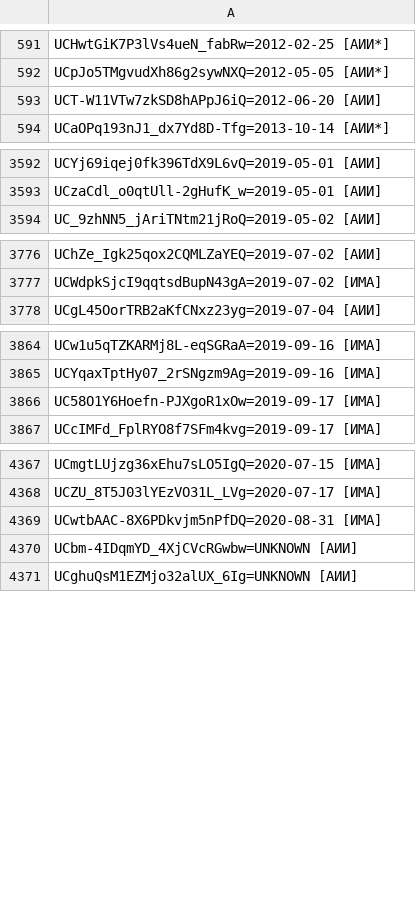
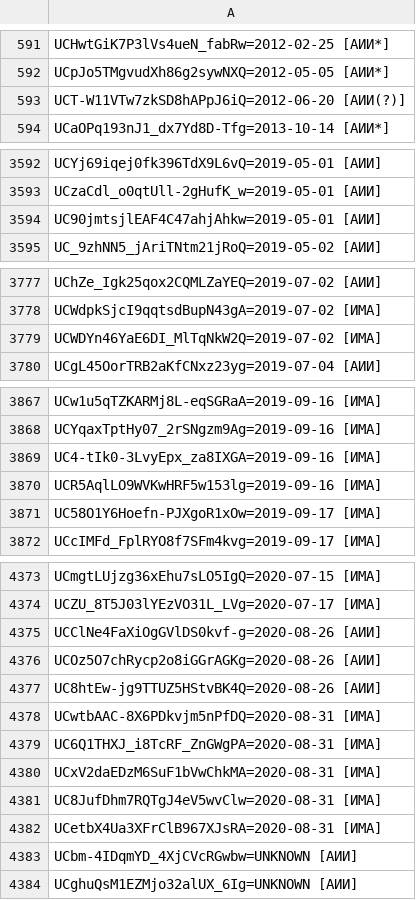
Before and after one commit to FeignedAccomplice/YOUTUBOTS, a CSV file: KB.CSV, drawn as a sheet; only a part is shown, gaps mark what is left out; the diff covers the shown part only.

Commit message:
Update KB.CSV

```diff
--- a/KB.CSV
+++ b/KB.CSV
@@ -592,3 +592,3 @@ UCHwtGiK7P3lVs4ueN_fabRw=2012-02-25 [АИИ*]
 UCpJo5TMgvudXh86g2sywNXQ=2012-05-05 [АИИ*]
-UCT-W11VTw7zkSD8hAPpJ6iQ=2012-06-20 [АИИ]
+UCT-W11VTw7zkSD8hAPpJ6iQ=2012-06-20 [АИИ(?)]
 UCaOPq193nJ1_dx7Yd8D-Tfg=2013-10-14 [АИИ*]
@@ -3593,2 +3593,3 @@ UCYj69iqej0fk396TdX9L6vQ=2019-05-01 [АИИ]
 UCzaCdl_o0qtUll-2gHufK_w=2019-05-01 [АИИ]
+UC90jmtsjlEAF4C47ahjAhkw=2019-05-01 [АИИ]
 UC_9zhNN5_jAriTNtm21jRoQ=2019-05-02 [АИИ]
@@ -3777,2 +3778,3 @@ UChZe_Igk25qox2CQMLZaYEQ=2019-07-02 [АИИ]
 UCWdpkSjcI9qqtsdBupN43gA=2019-07-02 [ИМА]
+UCWDYn46YaE6DI_MlTqNkW2Q=2019-07-02 [ИМА]
 UCgL45OorTRB2aKfCNxz23yg=2019-07-04 [АИИ]
@@ -3865,2 +3868,4 @@ UCw1u5qTZKARMj8L-eqSGRaA=2019-09-16 [ИМА]
 UCYqaxTptHy07_2rSNgzm9Ag=2019-09-16 [ИМА]
+UC4-tIk0-3LvyEpx_za8IXGA=2019-09-16 [ИМА]
+UCR5AqlLO9WVKwHRF5w153lg=2019-09-16 [ИМА]
 UC58O1Y6Hoefn-PJXgoR1xOw=2019-09-17 [ИМА]
@@ -4368,3 +4374,10 @@ UCmgtLUjzg36xEhu7sLO5IgQ=2020-07-15 [ИМА]
 UCZU_8T5J03lYEzVO31L_LVg=2020-07-17 [ИМА]
+UCClNe4FaXiOgGVlDS0kvf-g=2020-08-26 [АИИ]
+UCOz5O7chRycp2o8iGGrAGKg=2020-08-26 [АИИ]
+UC8htEw-jg9TTUZ5HStvBK4Q=2020-08-26 [АИИ]
 UCwtbAAC-8X6PDkvjm5nPfDQ=2020-08-31 [ИМА]
+UC6Q1THXJ_i8TcRF_ZnGWgPA=2020-08-31 [ИМА]
+UCxV2daEDzM6SuF1bVwChkMA=2020-08-31 [ИМА]
+UC8JufDhm7RQTgJ4eV5wvClw=2020-08-31 [ИМА]
+UCetbX4Ua3XFrClB967XJsRA=2020-08-31 [ИМА]
 UCbm-4IDqmYD_4XjCVcRGwbw=UNKNOWN [АИИ]
```
Also changed, not shown: 2 added rows elsewhere in this file.
